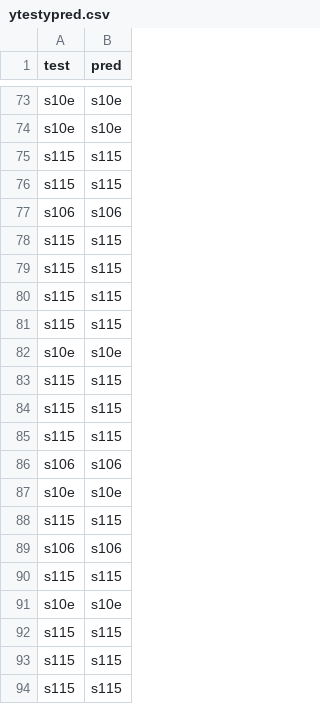
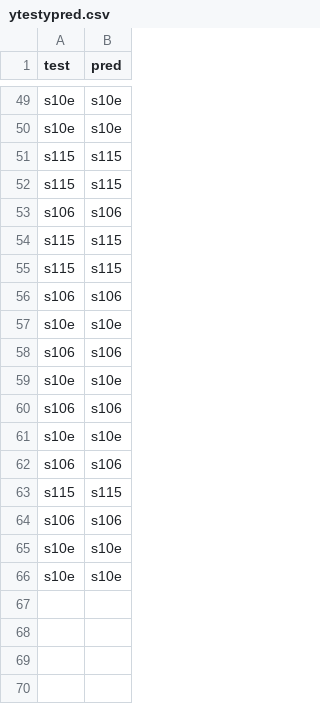
Before and after one commit to YAYAYru/ds_handshape, a CSV file: reports/ytestypred.csv, drawn as a sheet; only a part is shown, gaps mark what is left out; the diff covers the shown part only.

```diff
--- a/reports/ytestypred.csv
+++ b/reports/ytestypred.csv
@@ -79,7 +55,9 @@ s115,s115
 s115,s115
-s115,s115
-s115,s115
+s106,s106
 s10e,s10e
-s115,s115
-s115,s115
+s106,s106
+s10e,s10e
+s106,s106
+s10e,s10e
+s106,s106
 s115,s115
@@ -87,8 +65,2 @@ s106,s106
 s10e,s10e
-s115,s115
-s106,s106
-s115,s115
 s10e,s10e
-s115,s115
-s115,s115
-s115,s115
```
Also changed, not shown: 18 removed rows and 32 moved rows elsewhere in this file, big/reports/test_classreport.csv, big/reports/train_classreport.csv, 42 other files.
